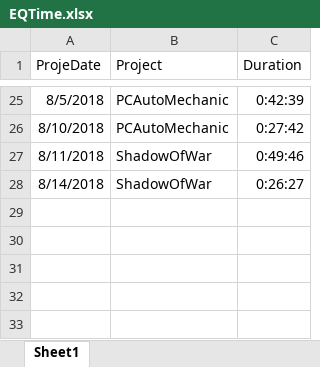
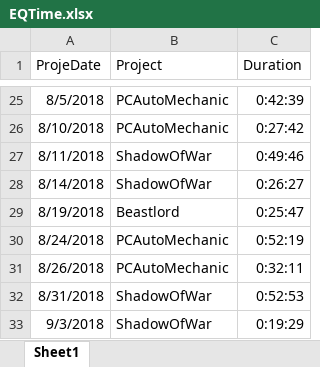
Before and after one commit to Darkmoth/banditos, an Excel workbook: EQTime.xlsx, sheet Sheet1, drawn as a sheet; only a part is shown, gaps mark what is left out; values as stored, in another font and other column widths than the file's, no borders; the diff names each change by its address in the sheet, - before the commit and + after, or states it on an @@ line.

```diff
--- a/EQTime.xlsx (sheet Sheet1)
+++ b/EQTime.xlsx (sheet Sheet1)
+row 29: 8/19/2018 | Beastlord | 0:25:47
+row 30: 8/24/2018 | PCAutoMechanic | 0:52:19
+row 31: 8/26/2018 | PCAutoMechanic | 0:32:11
+row 32: 8/31/2018 | ShadowOfWar | 0:52:53
+row 33: 9/3/2018 | ShadowOfWar | 0:19:29
```
Also changed, not shown: GoalSetter.xlsx, ProjectTime.xlsx, 6 other files.
